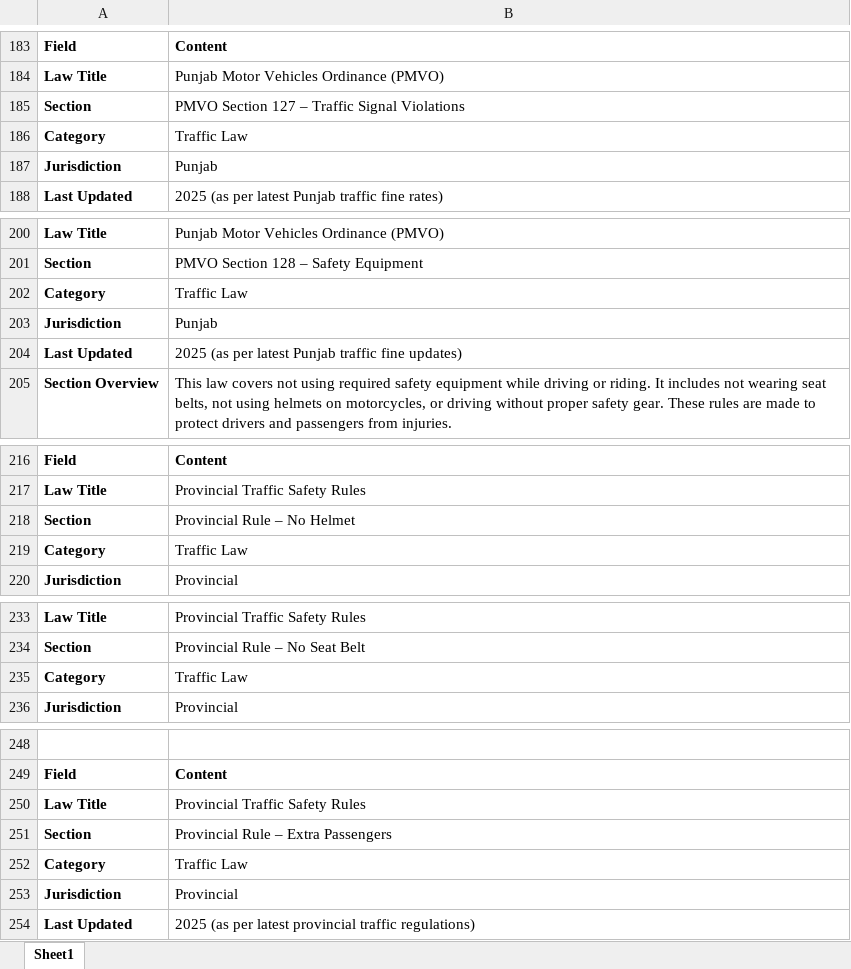
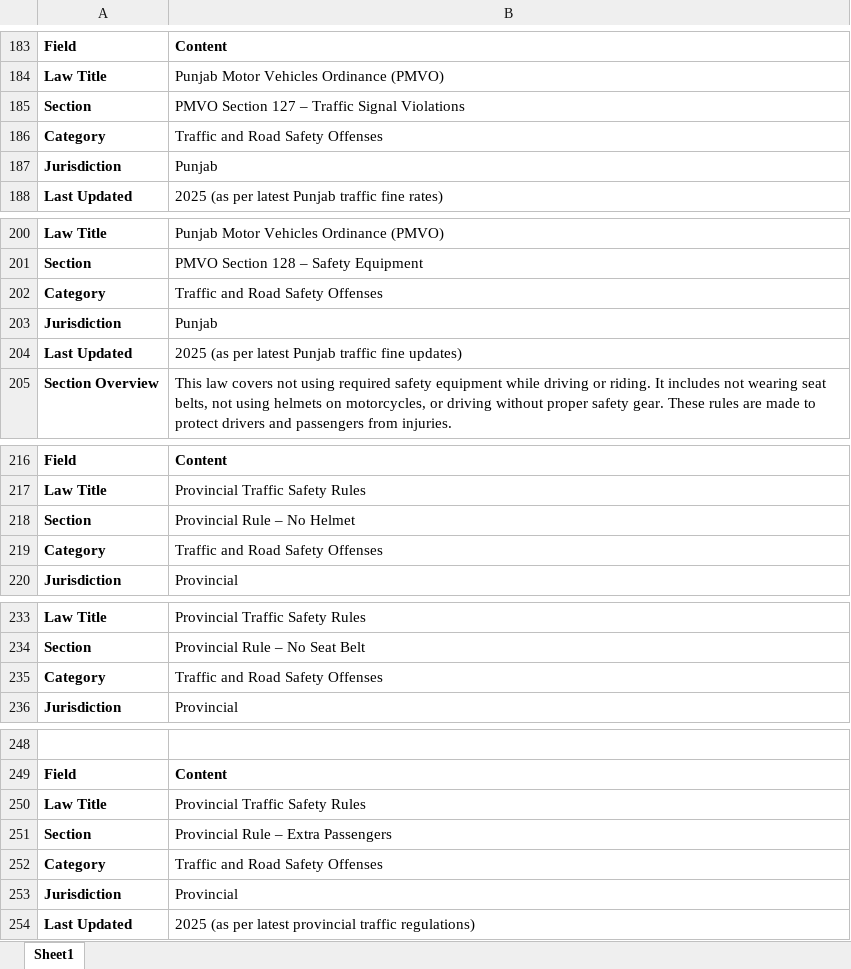
Before and after one commit to Haroon300/LexEye, an Excel workbook: backend/traffic law lexeye.xlsx, sheet Sheet1, drawn as a sheet; only a part is shown, gaps mark what is left out; values as stored, in another font and other column widths than the file's, no borders; the diff covers the shown part only; the diff names each change by its address in the sheet, - before the commit and + after, or states it on an @@ line.

```diff
--- a/backend/traffic law lexeye.xlsx (sheet Sheet1)
+++ b/backend/traffic law lexeye.xlsx (sheet Sheet1)
-B186: Traffic Law
+B186: Traffic and Road Safety Offenses
-B202: Traffic Law
+B202: Traffic and Road Safety Offenses
-B219: Traffic Law
+B219: Traffic and Road Safety Offenses
-B235: Traffic Law
+B235: Traffic and Road Safety Offenses
-B252: Traffic Law
+B252: Traffic and Road Safety Offenses
```
Also changed, not shown: 43 edited cells elsewhere in this sheet, backend/narcotics lexeye.xlsx, 7 other files.
